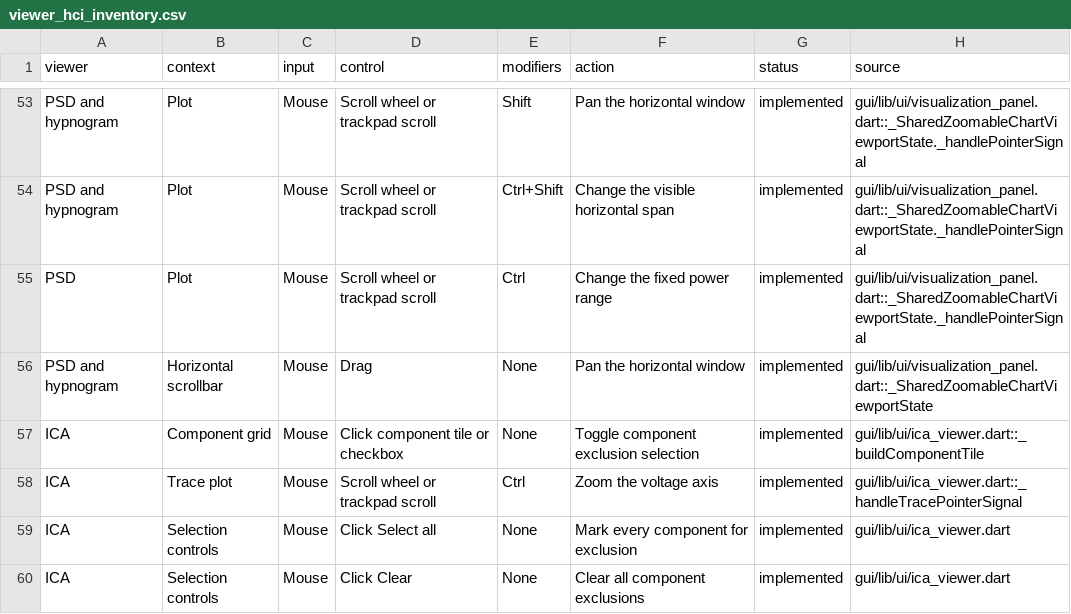
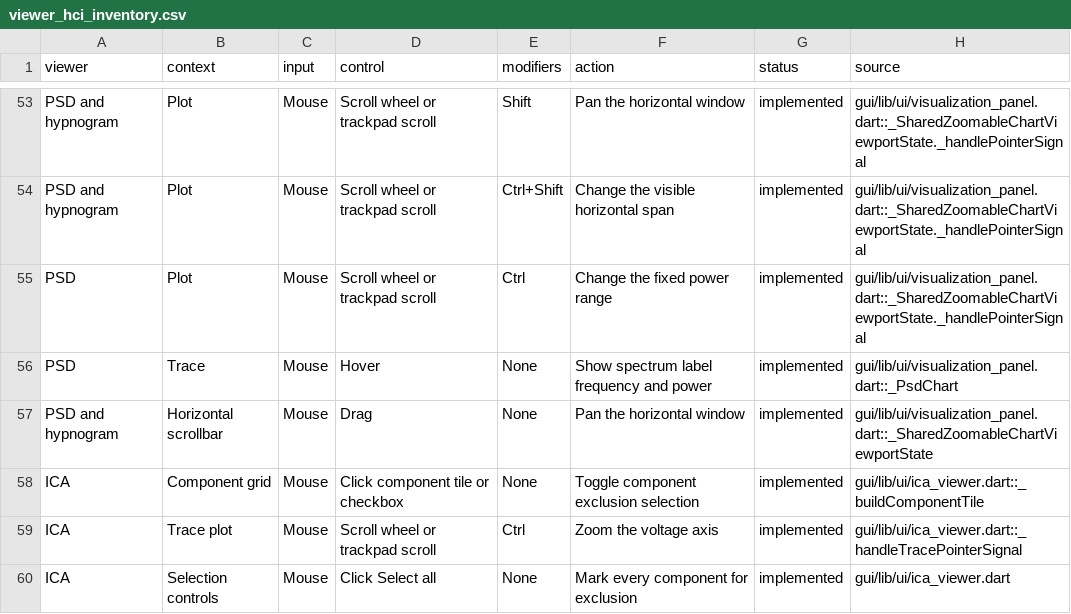
Before and after one commit to J-Drucker/BrainStory, a CSV file: docs/viewer_hci_inventory.csv, drawn as a sheet; only a part is shown, gaps mark what is left out; the shorter side is filled out with more unchanged rows.

Commit message:
Polish PSD viewer interactions and axes

```diff
--- a/docs/viewer_hci_inventory.csv
+++ b/docs/viewer_hci_inventory.csv
@@ -55,2 +55,3 @@ PSD and hypnogram,Plot,Mouse,Scroll wheel or trackpad scroll,Ctrl+Shift,Change t
 PSD,Plot,Mouse,Scroll wheel or trackpad scroll,Ctrl,Change the fixed power range,implemented,gui/lib/ui/visualization_panel.dart::_SharedZoomableChartViewportState._handlePointerSignal
+PSD,Trace,Mouse,Hover,None,Show spectrum label frequency and power,implemented,gui/lib/ui/visualization_panel.dart::_PsdChart
 PSD and hypnogram,Horizontal scrollbar,Mouse,Drag,None,Pan the horizontal window,implemented,gui/lib/ui/visualization_panel.dart::_SharedZoomableChartViewportState
```
Also changed, not shown: 1 other file.
